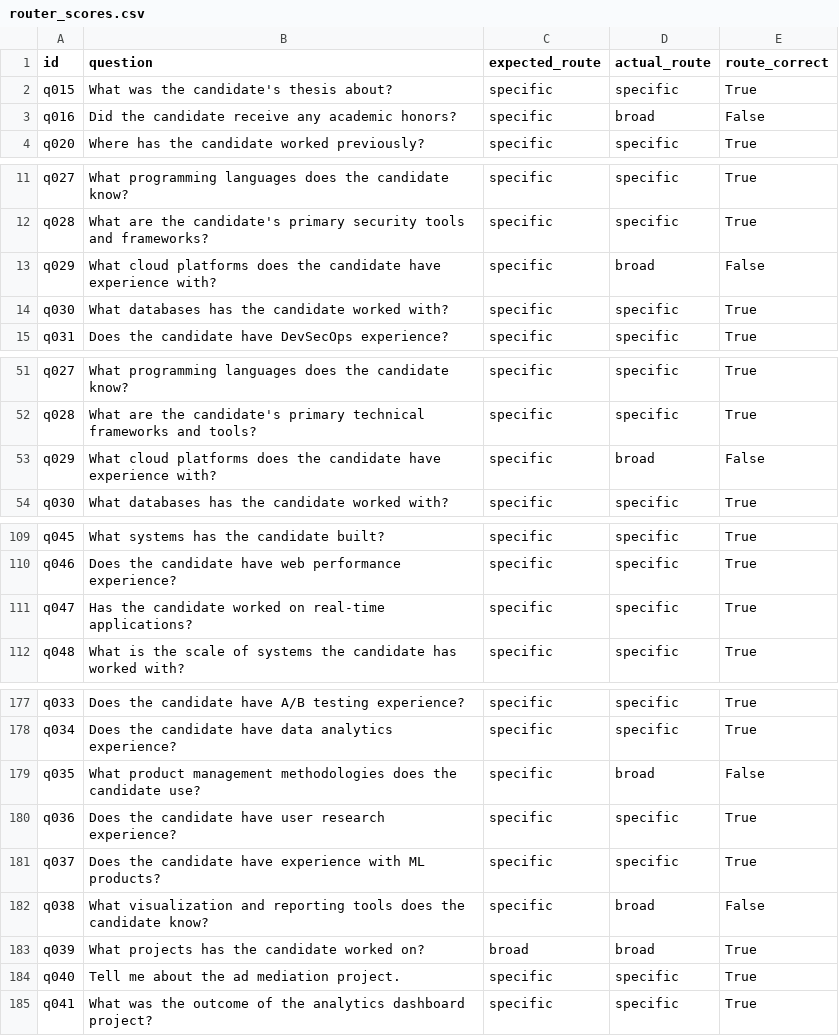
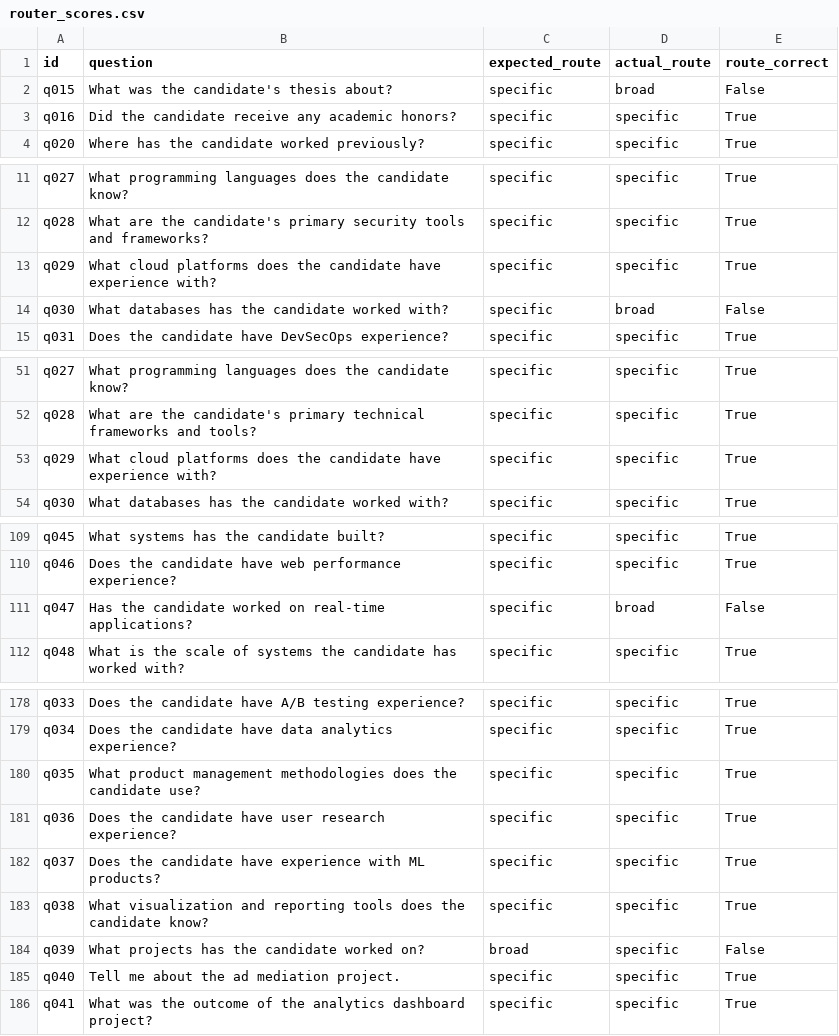
Before and after one commit to OfirOhan/ai-candidate-agent, a CSV file: evaluation/reports/router_scores.csv, drawn as a sheet; only a part is shown, gaps mark what is left out; the diff covers the shown part only.

```diff
--- a/evaluation/reports/router_scores.csv
+++ b/evaluation/reports/router_scores.csv
@@ -1,4 +1,4 @@
 id,question,expected_route,actual_route,route_correct
-q015,What was the candidate's thesis about?,specific,specific,True
-q016,Did the candidate receive any academic honors?,specific,broad,False
+q015,What was the candidate's thesis about?,specific,broad,False
+q016,Did the candidate receive any academic honors?,specific,specific,True
 q020,Where has the candidate worked previously?,specific,specific,True
@@ -12,4 +12,4 @@ q027,What programming languages does the candidate know?,specific,specific,True
 q028,What are the candidate's primary security tools and frameworks?,specific,specific,True
-q029,What cloud platforms does the candidate have experience with?,specific,broad,False
-q030,What databases has the candidate worked with?,specific,specific,True
+q029,What cloud platforms does the candidate have experience with?,specific,specific,True
+q030,What databases has the candidate worked with?,specific,broad,False
 q031,Does the candidate have DevSecOps experience?,specific,specific,True
@@ -52,3 +52,3 @@ q027,What programming languages does the candidate know?,specific,specific,True
 q028,What are the candidate's primary technical frameworks and tools?,specific,specific,True
-q029,What cloud platforms does the candidate have experience with?,specific,broad,False
+q029,What cloud platforms does the candidate have experience with?,specific,specific,True
 q030,What databases has the candidate worked with?,specific,specific,True
@@ -110,3 +110,3 @@ q045,What systems has the candidate built?,specific,specific,True
 q046,Does the candidate have web performance experience?,specific,specific,True
-q047,Has the candidate worked on real-time applications?,specific,specific,True
+q047,Has the candidate worked on real-time applications?,specific,broad,False
 q048,What is the scale of systems the candidate has worked with?,specific,specific,True
@@ -178,7 +179,7 @@ q033,Does the candidate have A/B testing experience?,specific,specific,True
 q034,Does the candidate have data analytics experience?,specific,specific,True
-q035,What product management methodologies does the candidate use?,specific,broad,False
+q035,What product management methodologies does the candidate use?,specific,specific,True
 q036,Does the candidate have user research experience?,specific,specific,True
 q037,Does the candidate have experience with ML products?,specific,specific,True
-q038,What visualization and reporting tools does the candidate know?,specific,broad,False
-q039,What projects has the candidate worked on?,broad,broad,True
+q038,What visualization and reporting tools does the candidate know?,specific,specific,True
+q039,What projects has the candidate worked on?,broad,specific,False
 q040,Tell me about the ad mediation project.,specific,specific,True
```
Also changed, not shown: 6 added rows, 8 removed rows, 3 moved rows and 14 edited cells elsewhere in this file, evaluation/reports/hallucination_scores.csv, evaluation/reports/refusal_scores.csv, 7 other files.
